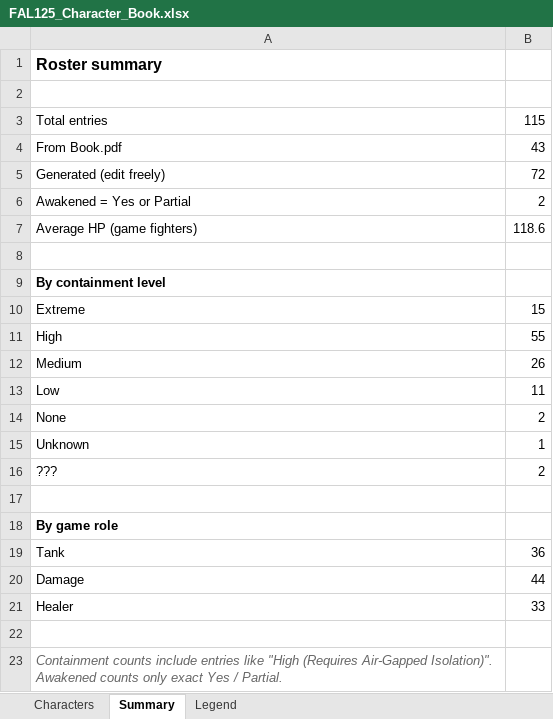
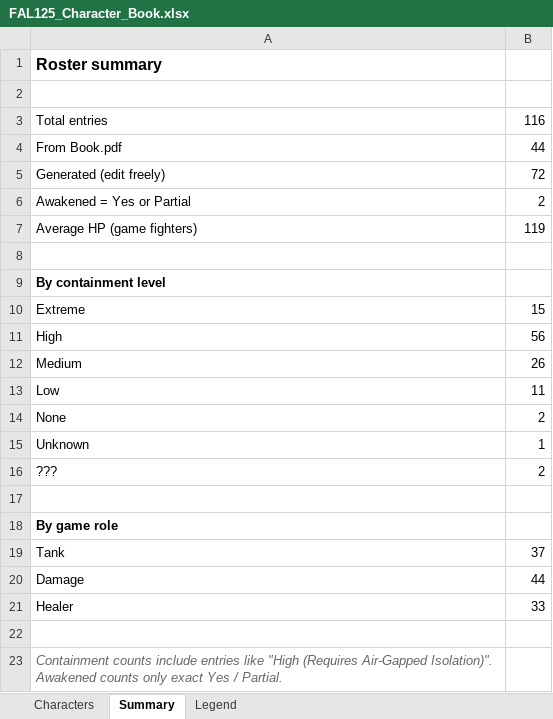
Before and after one commit to jtanis2009-design/Fal-125-Project-game, an Excel workbook: data/FAL125_Character_Book.xlsx, sheet Summary, drawn as a sheet; values as stored, in another font and other column widths than the file's, no borders; the diff names each change by its address in the sheet, - before the commit and + after, or states it on an @@ line.

```diff
--- a/data/FAL125_Character_Book.xlsx (sheet Summary)
+++ b/data/FAL125_Character_Book.xlsx (sheet Summary)
-B3: 115
+B3: 116
-B4: 43
+B4: 44
-B7: 118.6
+B7: 119
-B11: 55
+B11: 56
-B19: 36
+B19: 37
```
Also changed, not shown: sheet Characters, formulas that keep their value, 8 other files.
